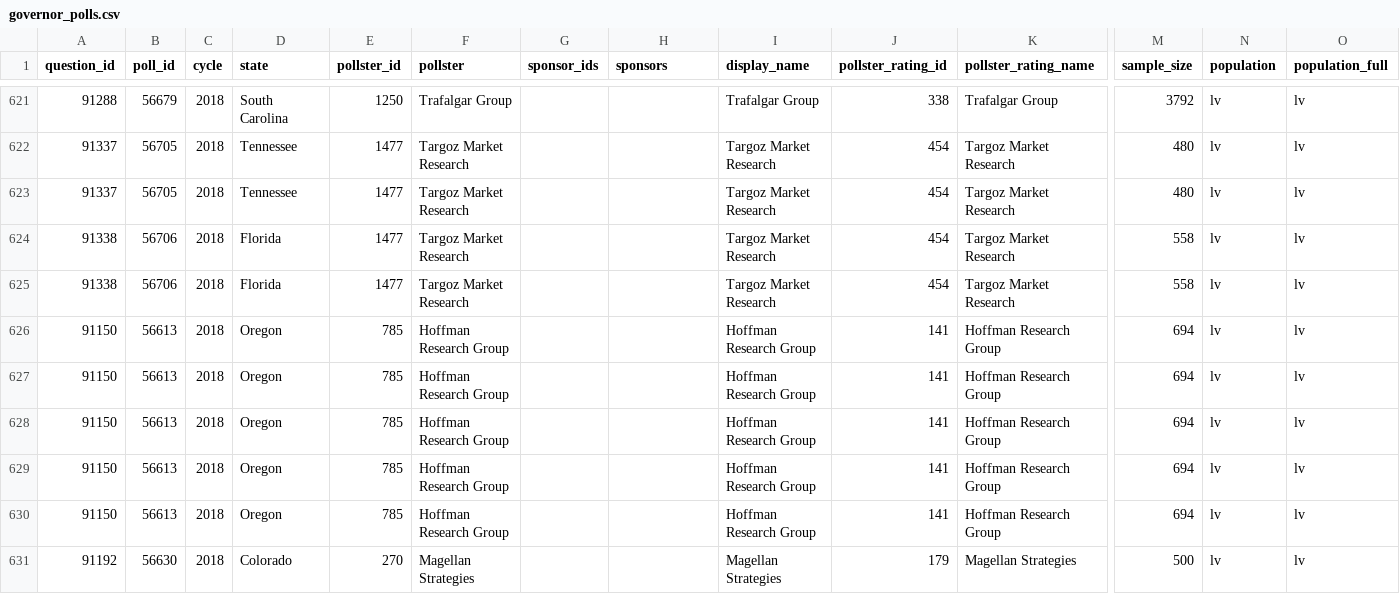
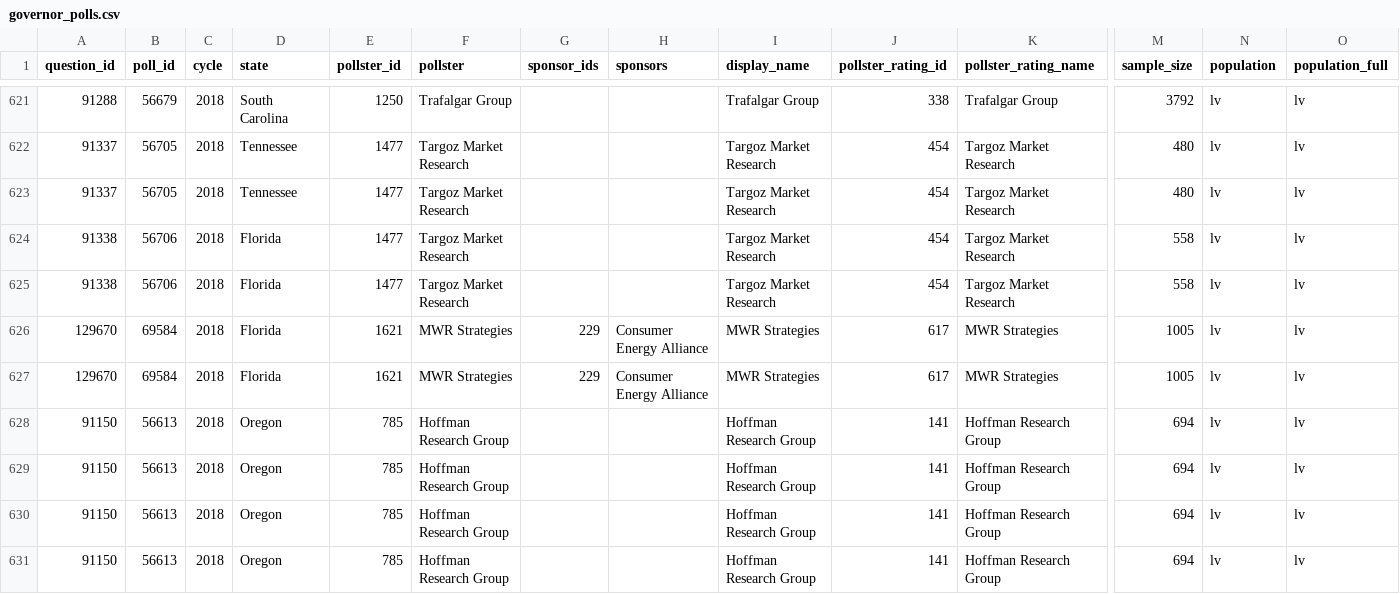
Before and after one commit to simonw/fivethirtyeight-polls, a CSV file: governor_polls.csv, drawn as a sheet; only a part is shown, gaps mark what is left out; the shorter side is filled out with more unchanged rows; rows hold the shown columns only; the diff names each change by its address in the sheet, - before the commit and + after, or states it on an @@ line.

```diff
--- a/governor_polls.csv
+++ b/governor_polls.csv
+row 626: 129670 | 69584 | 2018 | Florida | 1621 | MWR Strategies | 229 | Consumer Energy Alliance | MWR Strategies | 617 | MWR Strategies | 1005 | lv | lv
+row 627: 129670 | 69584 | 2018 | Florida | 1621 | MWR Strategies | 229 | Consumer Energy Alliance | MWR Strategies | 617 | MWR Strategies | 1005 | lv | lv
```
Also changed, not shown: generic_ballot_polls.csv, house_polls.csv, 3 other files.
